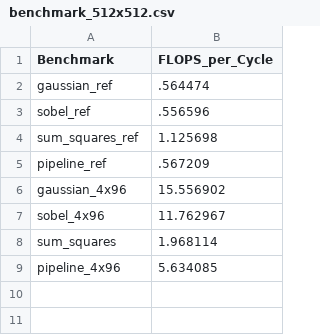
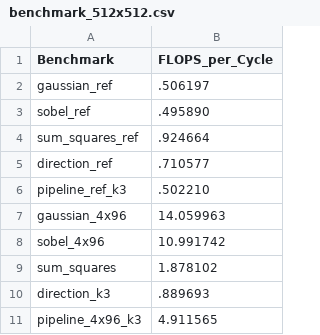
Before and after one commit to yuchenj2-cmu-F25/gaussian_blur, a CSV file: benchmark_results/benchmark_512x512.csv, drawn as a sheet.

```diff
--- a/benchmark_results/benchmark_512x512.csv
+++ b/benchmark_results/benchmark_512x512.csv
@@ -1,9 +1,11 @@
 Benchmark,FLOPS_per_Cycle
-gaussian_ref,.564474
-sobel_ref,.556596
-sum_squares_ref,1.125698
-pipeline_ref,.567209
-gaussian_4x96,15.556902
-sobel_4x96,11.762967
-sum_squares,1.968114
-pipeline_4x96,5.634085
+gaussian_ref,.506197
+sobel_ref,.495890
+sum_squares_ref,.924664
+direction_ref,.710577
+pipeline_ref_k3,.502210
+gaussian_4x96,14.059963
+sobel_4x96,10.991742
+sum_squares,1.878102
+direction_k3,.889693
+pipeline_4x96_k3,4.911565
```
Also changed, not shown: benchmark_results/benchmark_1024x1024.csv, benchmark_results/benchmark_128x128.csv, 2 other files.
